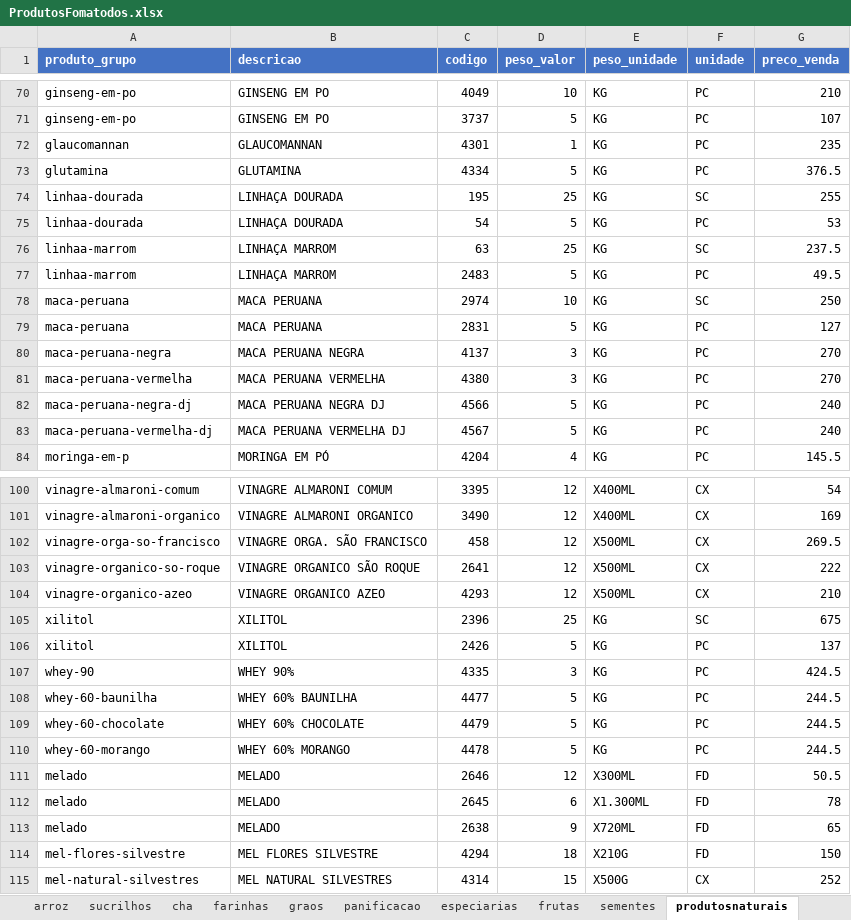
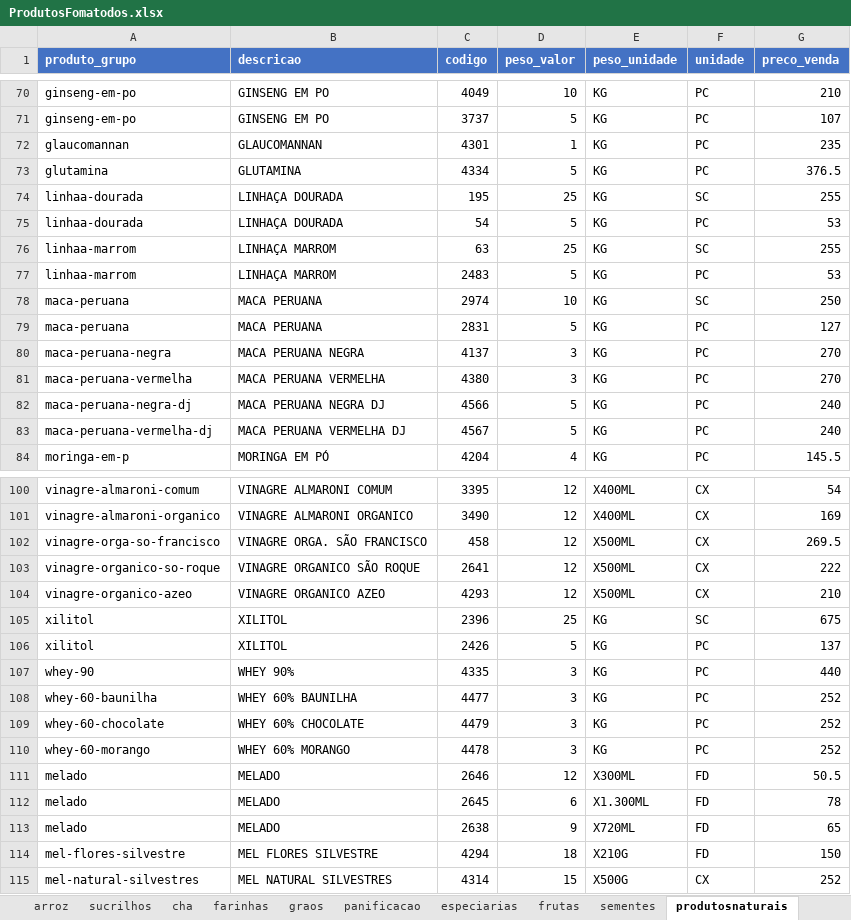
Before and after one commit to MuriloBastos6/Lista-de-Produtos-Bourached, an Excel workbook: data/ProdutosFomatodos.xlsx, sheet produtosnaturais, drawn as a sheet; only a part is shown, gaps mark what is left out; values as stored, in another font and other column widths than the file's, no borders; the diff names each change by its address in the sheet, - before the commit and + after, or states it on an @@ line.

```diff
--- a/data/ProdutosFomatodos.xlsx (sheet produtosnaturais)
+++ b/data/ProdutosFomatodos.xlsx (sheet produtosnaturais)
-G76 (preco_venda): 237.5
+G76 (preco_venda): 255
-G77 (preco_venda): 49.5
+G77 (preco_venda): 53
-G107 (preco_venda): 424.5
+G107 (preco_venda): 440
-D108:D110 (peso_valor): 5
+D108:D110 (peso_valor): 3
-G108:G110 (preco_venda): 244.5
+G108:G110 (preco_venda): 252
```
Also changed, not shown: 1 other file.
